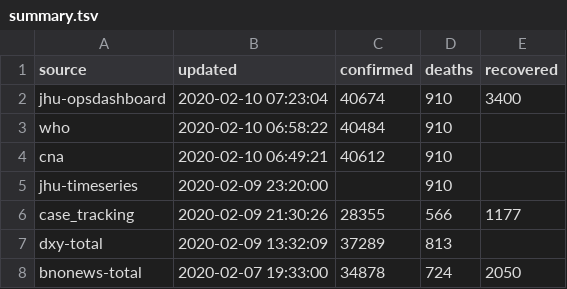
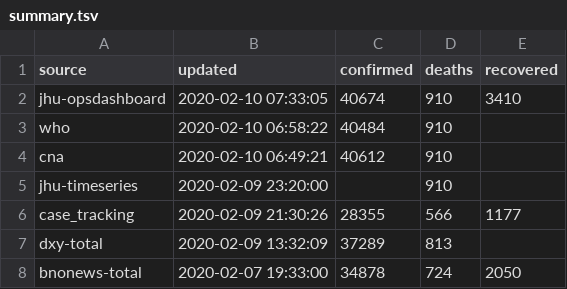
Before and after one commit to smartquark/coronavirus_data, a TSV file: data/summary.tsv, drawn as a sheet.

```diff
--- a/data/summary.tsv
+++ b/data/summary.tsv
@@ -1,3 +1,3 @@
 source	updated	confirmed	deaths	recovered	
-jhu-opsdashboard	2020-02-10 07:23:04	40674	910	3400	
+jhu-opsdashboard	2020-02-10 07:33:05	40674	910	3410	
 who	2020-02-10 06:58:22	40484	910		
```
Also changed, not shown: 1 other file.
